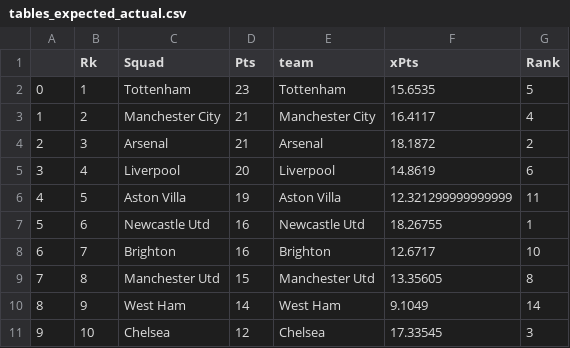
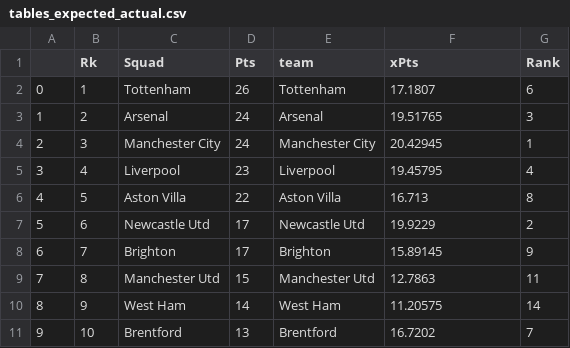
Before and after one commit to rburden21/football-streamlit-app, a CSV file: data/raw_files/tables_expected_actual.csv, drawn as a sheet; only a part is shown; the diff covers the shown part only.

Commit message:
updated with gameweek 10 data

```diff
--- a/data/raw_files/tables_expected_actual.csv
+++ b/data/raw_files/tables_expected_actual.csv
@@ -1,11 +1,11 @@
 ,Rk,Squad,Pts,team,xPts,Rank
-0,1,Tottenham,23,Tottenham,15.6535,5
-1,2,Manchester City,21,Manchester City,16.4117,4
-2,3,Arsenal,21,Arsenal,18.1872,2
-3,4,Liverpool,20,Liverpool,14.8619,6
-4,5,Aston Villa,19,Aston Villa,12.321299999999999,11
-5,6,Newcastle Utd,16,Newcastle Utd,18.26755,1
-6,7,Brighton,16,Brighton,12.6717,10
-7,8,Manchester Utd,15,Manchester Utd,13.35605,8
-8,9,West Ham,14,West Ham,9.1049,14
-9,10,Chelsea,12,Chelsea,17.33545,3
+0,1,Tottenham,26,Tottenham,17.1807,6
+1,2,Arsenal,24,Arsenal,19.51765,3
+2,3,Manchester City,24,Manchester City,20.42945,1
+3,4,Liverpool,23,Liverpool,19.45795,4
+4,5,Aston Villa,22,Aston Villa,16.713,8
+5,6,Newcastle Utd,17,Newcastle Utd,19.9229,2
+6,7,Brighton,17,Brighton,15.89145,9
+7,8,Manchester Utd,15,Manchester Utd,12.7863,11
+8,9,West Ham,14,West Ham,11.20575,14
+9,10,Brentford,13,Brentford,16.7202,7
```
Also changed, not shown: 42 edited cells elsewhere in this file, 6 other files.
